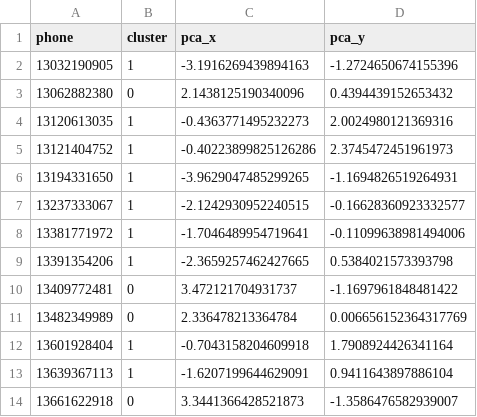
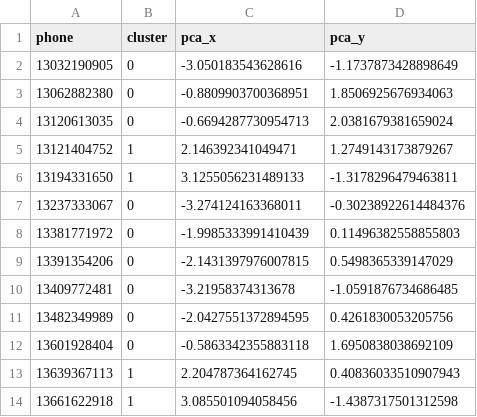
Before and after one commit to andywang425/telecom-bigdata, a CSV file: cluster_visualization/cluster_result.csv, drawn as a sheet; only a part is shown; the diff covers the shown part only.

Commit message:
feat(visual): 新聚类、验证结果

```diff
--- a/cluster_visualization/cluster_result.csv
+++ b/cluster_visualization/cluster_result.csv
@@ -1,14 +1,14 @@
 phone,cluster,pca_x,pca_y
-13032190905,1,-3.1916269439894163,-1.2724650674155396
-13062882380,0,2.1438125190340096,0.4394439152653432
-13120613035,1,-0.4363771495232273,2.0024980121369316
-13121404752,1,-0.40223899825126286,2.3745472451961973
-13194331650,1,-3.9629047485299265,-1.1694826519264931
-13237333067,1,-2.1242930952240515,-0.16628360923332577
-13381771972,1,-1.7046489954719641,-0.11099638981494006
-13391354206,1,-2.3659257462427665,0.5384021573393798
-13409772481,0,3.472121704931737,-1.1697961848481422
-13482349989,0,2.336478213364784,0.006656152364317769
-13601928404,1,-0.7043158204609918,1.7908924426341164
-13639367113,1,-1.6207199644629091,0.9411643897886104
-13661622918,0,3.3441366428521873,-1.3586476582939007
+13032190905,0,-3.050183543628616,-1.1737873428898649
+13062882380,0,-0.8809903700368951,1.8506925676934063
+13120613035,0,-0.6694287730954713,2.0381679381659024
+13121404752,1,2.146392341049471,1.2749143173879267
+13194331650,1,3.1255056231489133,-1.3178296479463811
+13237333067,0,-3.274124163368011,-0.30238922614484376
+13381771972,0,-1.9985333991410439,0.11496382558855803
+13391354206,0,-2.1431397976007815,0.5498365339147029
+13409772481,0,-3.21958374313678,-1.0591876734686485
+13482349989,0,-2.0427551372894595,0.4261830053205756
+13601928404,0,-0.5863342355883118,1.6950838038692109
+13639367113,1,2.204787364162745,0.40836033510907943
+13661622918,1,3.085501094058456,-1.4387317501312598
```
Also changed, not shown: 84 edited cells elsewhere in this file, 2 other files.
